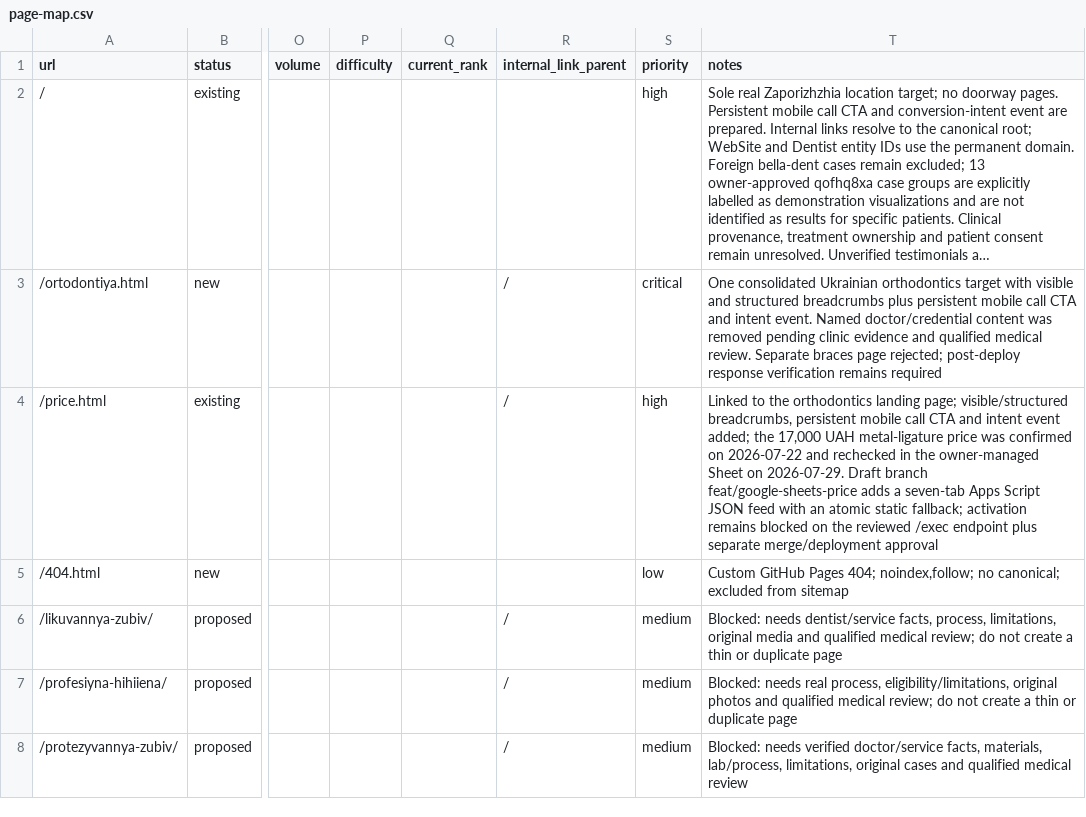
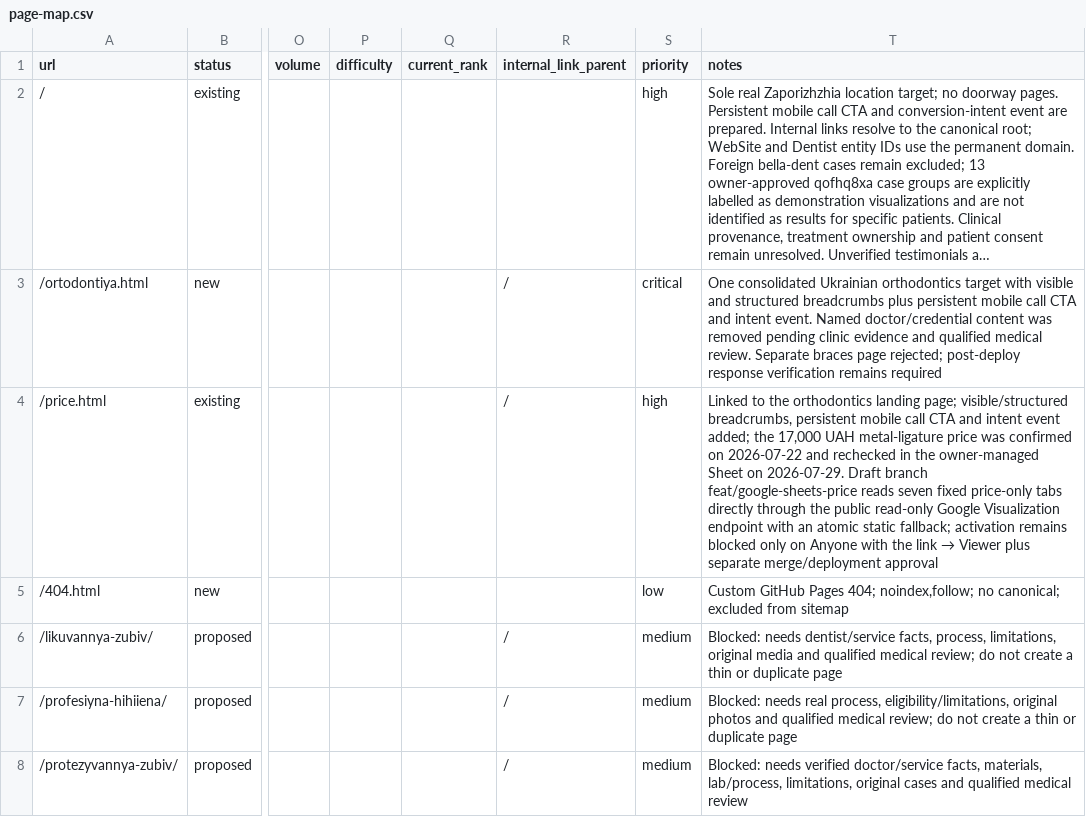
Before and after one commit to optidigitalagent/status1, a CSV file: .seo/page-map.csv, drawn as a sheet; only a part is shown, gaps mark what is left out; long unchanged cells end in …; the diff names each change by its address in the sheet, - before the commit and + after, or states it on an @@ line.

Commit message:
Update price page map for direct Sheets feed

```diff
--- a/.seo/page-map.csv
+++ b/.seo/page-map.csv
@@ T4 (notes): …branch feat/google-sheets-price adds a seven-tab Apps Script JSON feed with an atomic static fallback; activation remains blocked on the reviewed /exec endpoint plus separate… → …branch feat/google-sheets-price reads seven fixed price-only tabs directly through the public read-only Google Visualization endpoint with an atomic static fallback; activation remains blocked only on Anyone with the link → Viewer plus separate… @@
```
